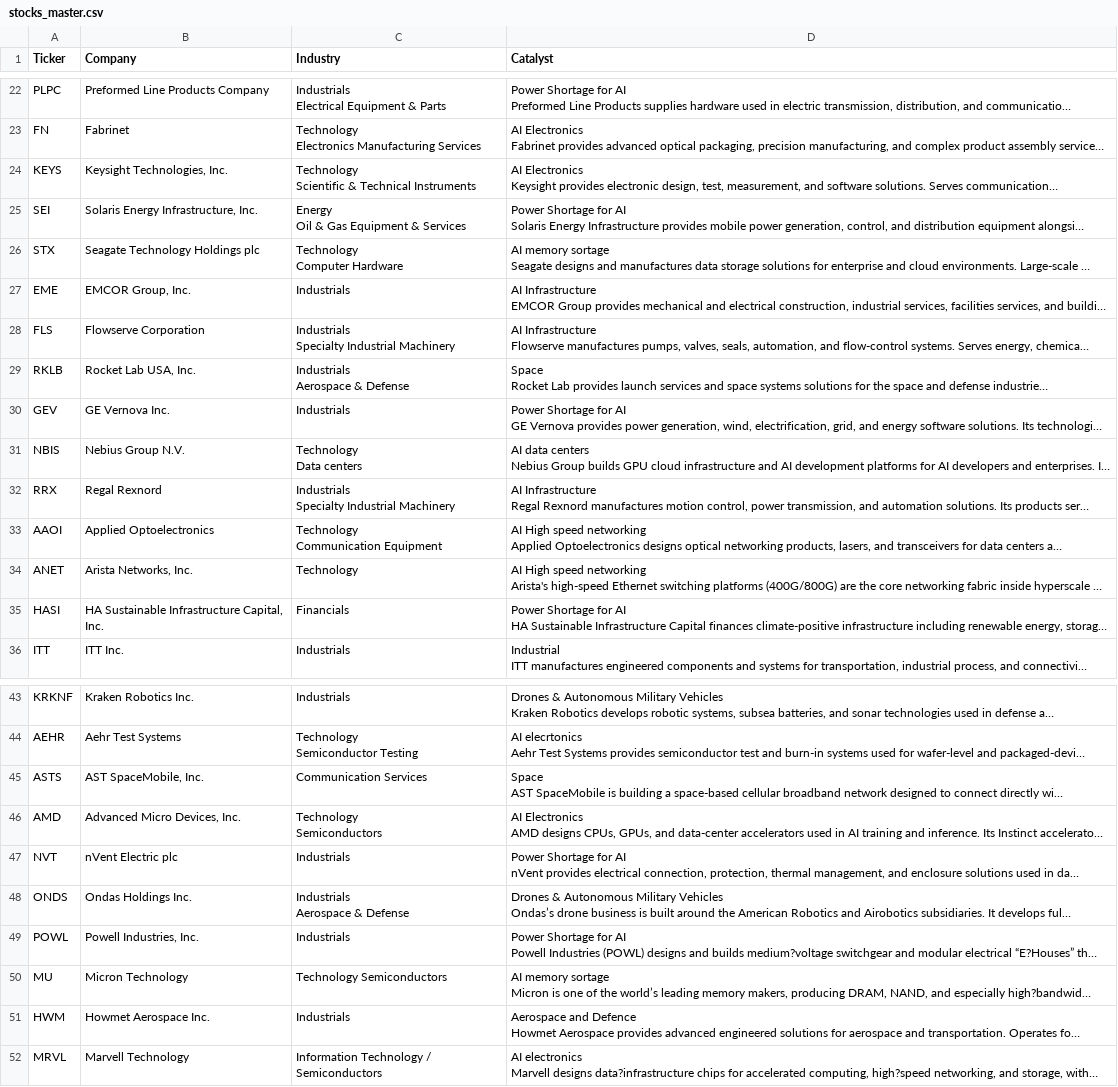
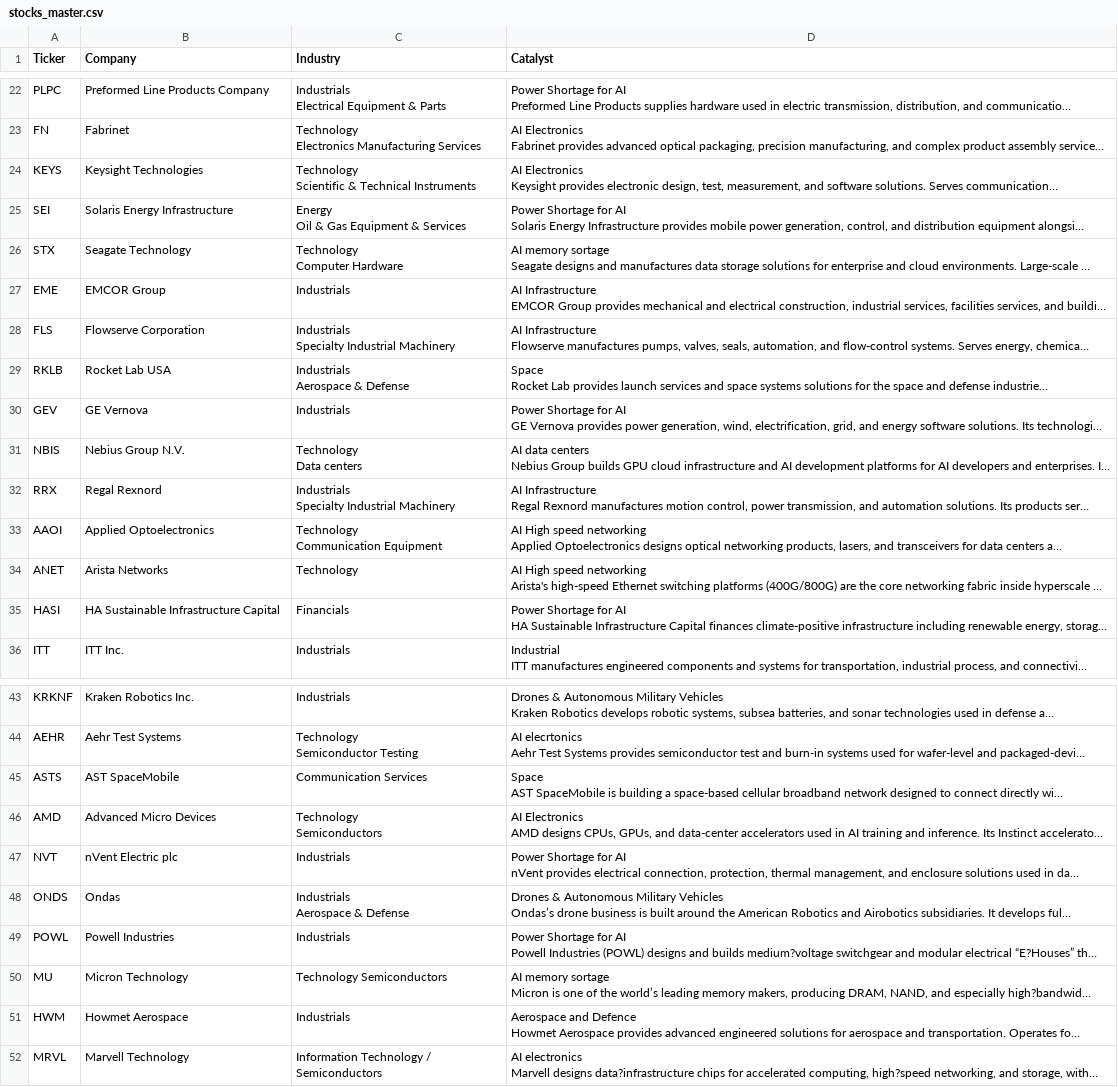
Before and after one commit to acharly111/stock-analyzer, a CSV file: stocks_master.csv, drawn as a sheet; only a part is shown, gaps mark what is left out; long unchanged cells end in …; the diff covers the shown part only; the diff names each change by its address in the sheet, - before the commit and + after, or states it on an @@ line.

Commit message:
Add files via upload

```diff
--- a/stocks_master.csv
+++ b/stocks_master.csv
-B24 (Company): Keysight Technologies, Inc.
+B24 (Company): Keysight Technologies
-B25 (Company): Solaris Energy Infrastructure, Inc.
+B25 (Company): Solaris Energy Infrastructure
-B26 (Company): Seagate Technology Holdings plc
+B26 (Company): Seagate Technology
-B27 (Company): EMCOR Group, Inc.
+B27 (Company): EMCOR Group
-B29 (Company): Rocket Lab USA, Inc.
+B29 (Company): Rocket Lab USA
-B30 (Company): GE Vernova Inc.
+B30 (Company): GE Vernova
-B34 (Company): Arista Networks, Inc.
+B34 (Company): Arista Networks
-B35 (Company): HA Sustainable Infrastructure Capital, Inc.
+B35 (Company): HA Sustainable Infrastructure Capital
-B45 (Company): AST SpaceMobile, Inc.
+B45 (Company): AST SpaceMobile
-B46 (Company): Advanced Micro Devices, Inc.
+B46 (Company): Advanced Micro Devices
-B48 (Company): Ondas Holdings Inc.
+B48 (Company): Ondas
-B49 (Company): Powell Industries, Inc.
+B49 (Company): Powell Industries
-B51 (Company): Howmet Aerospace Inc.
+B51 (Company): Howmet Aerospace
```
Also changed, not shown: 3 edited cells elsewhere in this file.
